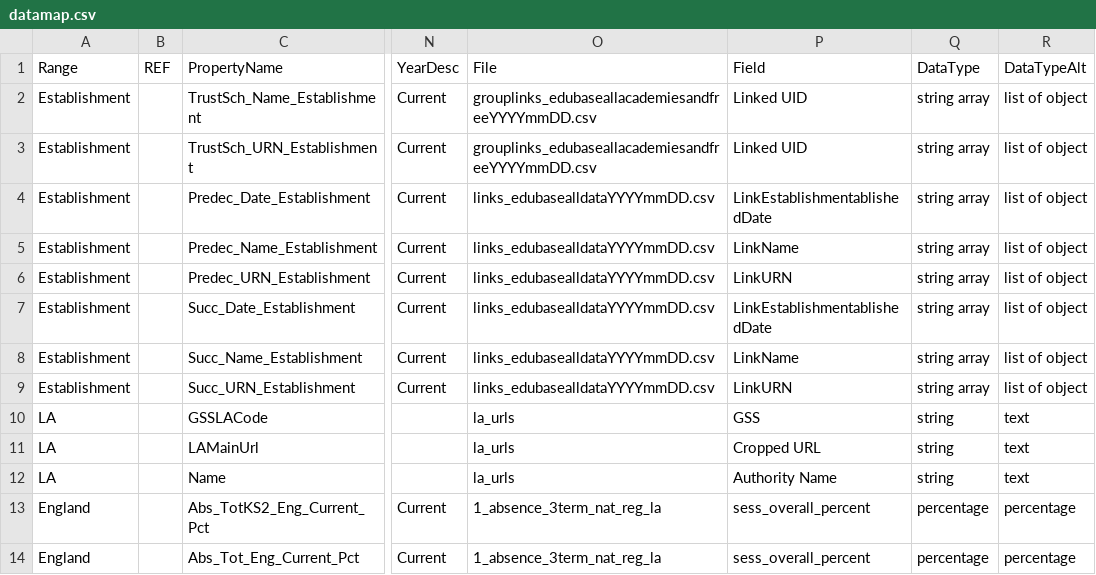
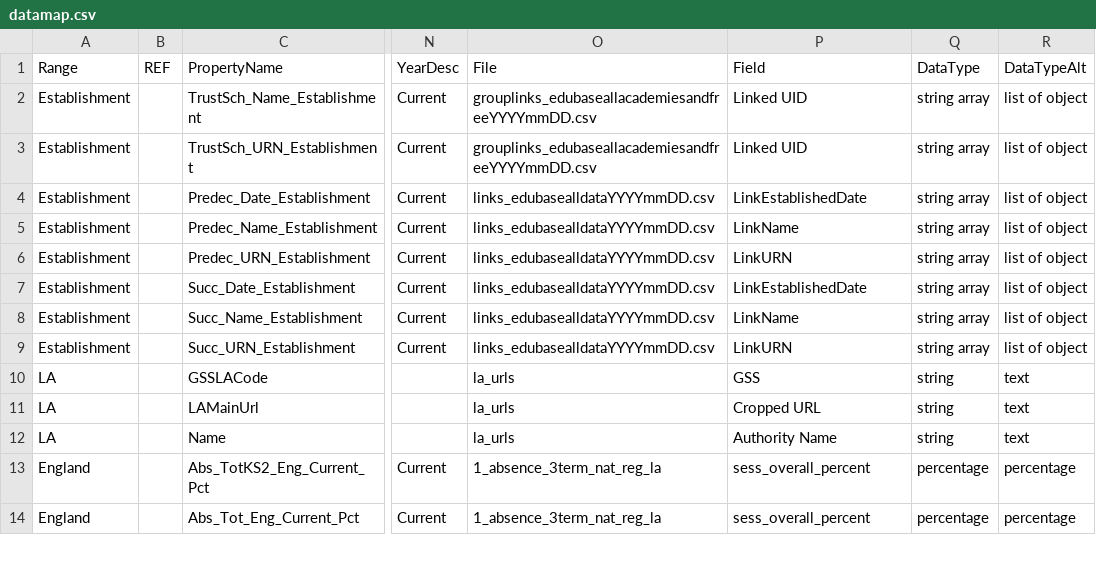
Before and after one commit to DFE-Digital/sap-public, a CSV file: SAPData/DataMap/datamap.csv, drawn as a sheet; only a part is shown, gaps mark what is left out; the diff names each change by its address in the sheet, - before the commit and + after, or states it on an @@ line.

Commit message:
Fix typo

```diff
--- a/SAPData/DataMap/datamap.csv
+++ b/SAPData/DataMap/datamap.csv
-P4: LinkEstablishmentablishedDate
+P4: LinkEstablishedDate
-P7: LinkEstablishmentablishedDate
+P7: LinkEstablishedDate
```
